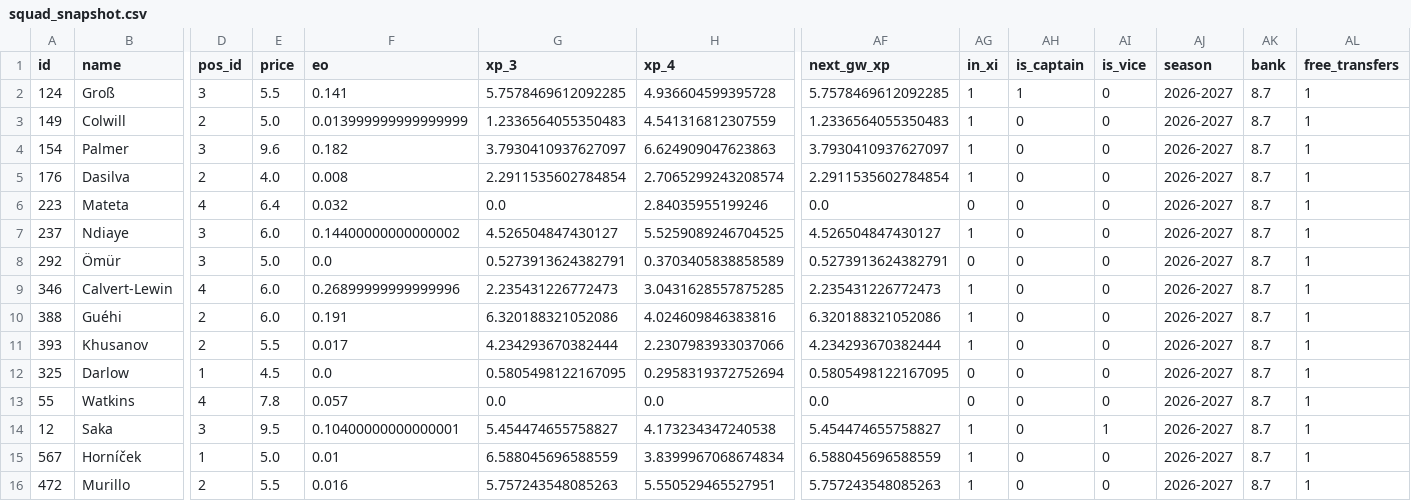
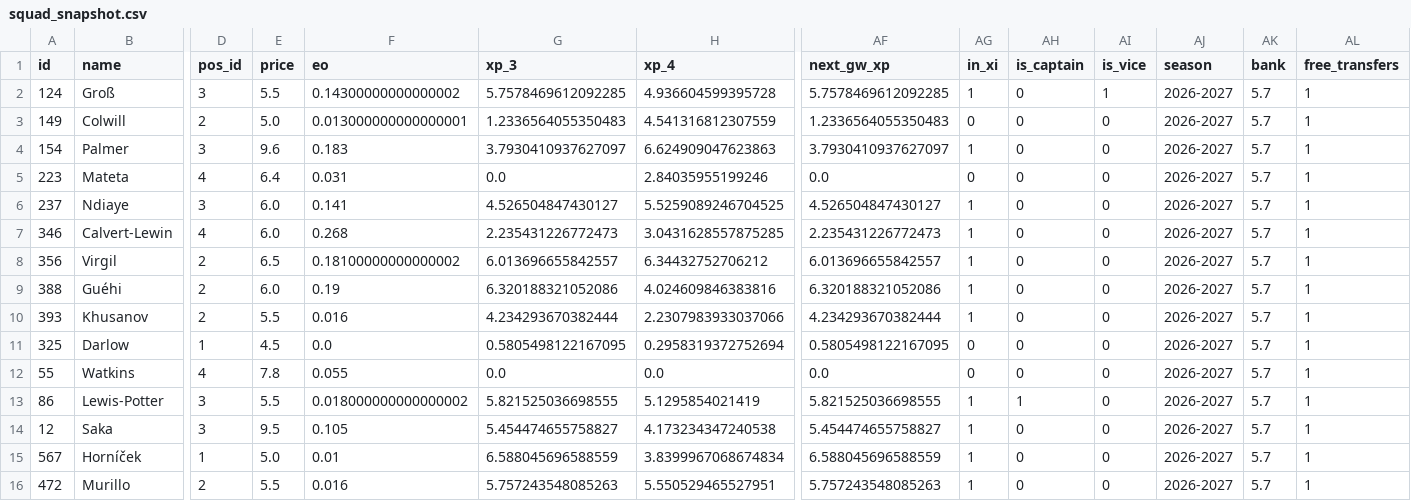
Before and after one commit to truong-tt/fpl-ml-manager, a CSV file: data/processed/squad_snapshot.csv, drawn as a sheet; only a part is shown, gaps mark what is left out; removed rows and columns are numbered as before the commit, all else as after; rows hold the shown columns only; the diff names each change by its address in the sheet, - before the commit and + after, or states it on an @@ line.

```diff
--- a/data/processed/squad_snapshot.csv
+++ b/data/processed/squad_snapshot.csv
-F2 (eo): 0.141
+F2 (eo): 0.14300000000000002
-AH2 (is_captain): 1
+AH2 (is_captain): 0
-AI2 (is_vice): 0
+AI2 (is_vice): 1
-AK2:AK4 (bank): 8.7
+AK2:AK4 (bank): 5.7
-F3 (eo): 0.013999999999999999
+F3 (eo): 0.013000000000000001
-AG3 (in_xi): 1
+AG3 (in_xi): 0
-F4 (eo): 0.182
+F4 (eo): 0.183
-row 5: 176 | Dasilva | 2 | 4.0 | 0.008 | 2.2911535602784854 | 2.7065299243208574 | 2.2911535602784854 | 1 | 0 | 0 | 2026-2027 | 8.7 | 1
-F5 (eo): 0.032
+F5 (eo): 0.031
-AK5:AK6 (bank): 8.7
+AK5:AK6 (bank): 5.7
-F6 (eo): 0.14400000000000002
+F6 (eo): 0.141
-row 8: 292 | Ömür | 3 | 5.0 | 0.0 | 0.5273913624382791 | 0.3703405838858589 | 0.5273913624382791 | 0 | 0 | 0 | 2026-2027 | 8.7 | 1
-F7 (eo): 0.26899999999999996
+F7 (eo): 0.268
-AK7 (bank): 8.7
+AK7 (bank): 5.7
+row 8: 356 | Virgil | 2 | 6.5 | 0.18100000000000002 | 6.013696655842557 | 6.34432752706212 | 6.013696655842557 | 1 | 0 | 0 | 2026-2027 | 5.7 | 1
-F9 (eo): 0.191
+F9 (eo): 0.19
-AK9:AK12 (bank): 8.7
+AK9:AK12 (bank): 5.7
-F10 (eo): 0.017
+F10 (eo): 0.016
-F12 (eo): 0.057
+F12 (eo): 0.055
+row 13: 86 | Lewis-Potter | 3 | 5.5 | 0.018000000000000002 | 5.821525036698555 | 5.1295854021419 | 5.821525036698555 | 1 | 1 | 0 | 2026-2027 | 5.7 | 1
-F14 (eo): 0.10400000000000001
+F14 (eo): 0.105
-AI14 (is_vice): 1
+AI14 (is_vice): 0
-AK14:AK16 (bank): 8.7
+AK14:AK16 (bank): 5.7
```
Also changed, not shown: data/cup_fixtures.csv, data/players.csv, 2 other files.
